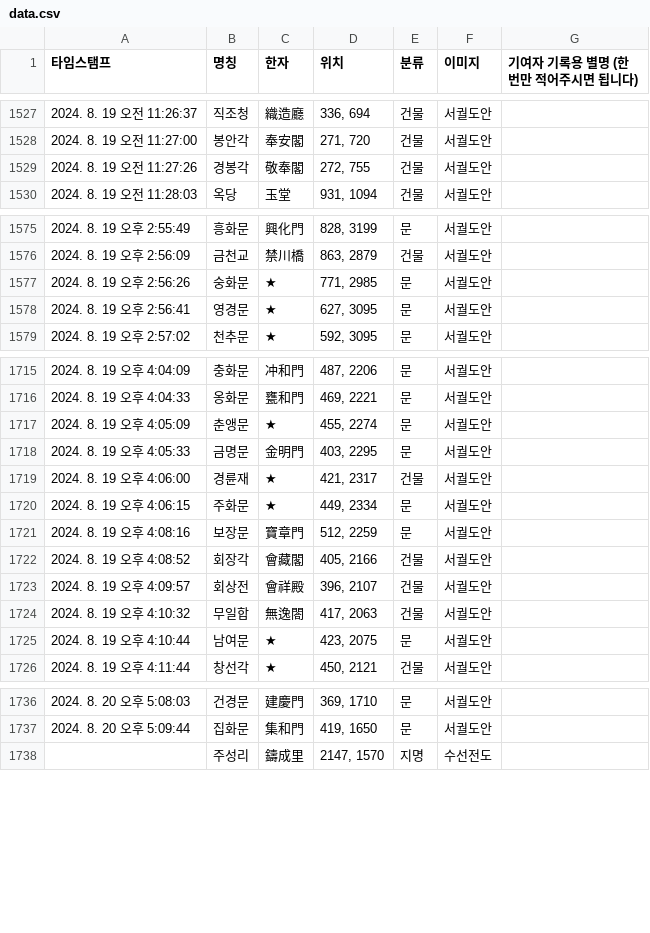
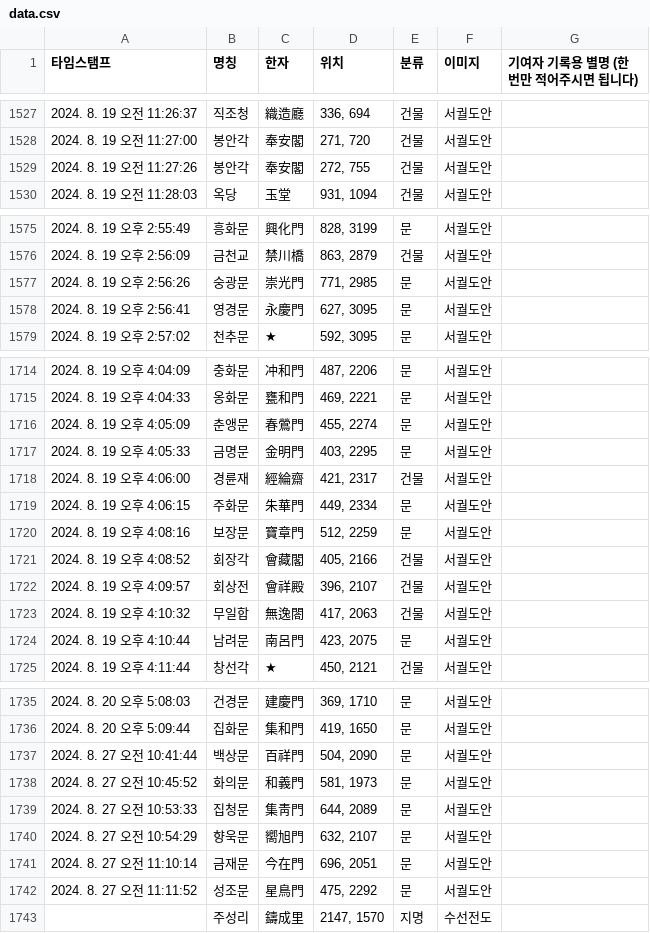
Before and after one commit to lee-han/lee-han.github.io, a CSV file: asset/csv/data.csv, drawn as a sheet; only a part is shown, gaps mark what is left out; the diff covers the shown part only.

Commit message:
Update CSV for 2024-08-27

```diff
--- a/asset/csv/data.csv
+++ b/asset/csv/data.csv
@@ -1528,3 +1528,3 @@
 2024. 8. 19 오전 11:27:00,봉안각,奉安閣,"271, 720",건물,서궐도안,
-2024. 8. 19 오전 11:27:26,경봉각,敬奉閣,"272, 755",건물,서궐도안,
+2024. 8. 19 오전 11:27:26,봉안각,奉安閣,"272, 755",건물,서궐도안,
 2024. 8. 19 오전 11:28:03,옥당,玉堂,"931, 1094",건물,서궐도안,
@@ -1576,4 +1576,4 @@
 2024. 8. 19 오후 2:56:09,금천교,禁川橋,"863, 2879",건물,서궐도안,
-2024. 8. 19 오후 2:56:26,숭화문,★,"771, 2985",문,서궐도안,
-2024. 8. 19 오후 2:56:41,영경문,★,"627, 3095",문,서궐도안,
+2024. 8. 19 오후 2:56:26,숭광문,崇光門,"771, 2985",문,서궐도안,
+2024. 8. 19 오후 2:56:41,영경문,永慶門,"627, 3095",문,서궐도안,
 2024. 8. 19 오후 2:57:02,천추문,★,"592, 3095",문,서궐도안,
@@ -1716,6 +1715,6 @@
 2024. 8. 19 오후 4:04:33,옹화문,甕和門,"469, 2221",문,서궐도안,
-2024. 8. 19 오후 4:05:09,춘앵문,★,"455, 2274",문,서궐도안,
+2024. 8. 19 오후 4:05:09,춘앵문,春鶯門,"455, 2274",문,서궐도안,
 2024. 8. 19 오후 4:05:33,금명문,金明門,"403, 2295",문,서궐도안,
-2024. 8. 19 오후 4:06:00,경륜재,★,"421, 2317",건물,서궐도안,
-2024. 8. 19 오후 4:06:15,주화문,★,"449, 2334",문,서궐도안,
+2024. 8. 19 오후 4:06:00,경륜재,經綸齋,"421, 2317",건물,서궐도안,
+2024. 8. 19 오후 4:06:15,주화문,朱華門,"449, 2334",문,서궐도안,
 2024. 8. 19 오후 4:08:16,보장문,寶章門,"512, 2259",문,서궐도안,
@@ -1724,3 +1723,3 @@
 2024. 8. 19 오후 4:10:32,무일합,無逸閤,"417, 2063",건물,서궐도안,
-2024. 8. 19 오후 4:10:44,남여문,★,"423, 2075",문,서궐도안,
+2024. 8. 19 오후 4:10:44,남려문,南呂門,"423, 2075",문,서궐도안,
 2024. 8. 19 오후 4:11:44,창선각,★,"450, 2121",건물,서궐도안,
@@ -1737,2 +1736,8 @@
 2024. 8. 20 오후 5:09:44,집화문,集和門,"419, 1650",문,서궐도안,
+2024. 8. 27 오전 10:41:44,백상문,百祥門,"504, 2090",문,서궐도안,
+2024. 8. 27 오전 10:45:52,화의문,和義門,"581, 1973",문,서궐도안,
+2024. 8. 27 오전 10:53:33,집청문,集靑門,"644, 2089",문,서궐도안,
+2024. 8. 27 오전 10:54:29,향욱문,嚮旭門,"632, 2107",문,서궐도안,
+2024. 8. 27 오전 11:10:14,금재문,今在門,"696, 2051",문,서궐도안,
+2024. 8. 27 오전 11:11:52,성조문,星鳥門,"475, 2292",문,서궐도안,
 ,주성리,鑄成里,"2147, 1570",지명,수선전도,
```
Also changed, not shown: 1 removed row and 35 edited cells elsewhere in this file.
